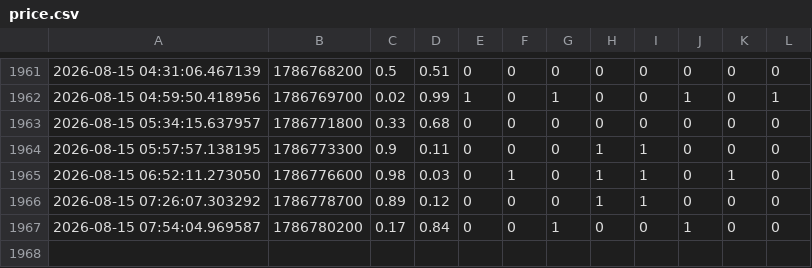
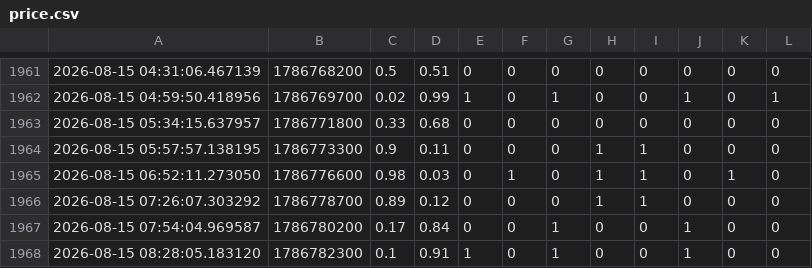
Before and after one commit to sssunwl/PolymarketBTCMonitor, a CSV file: price.csv, drawn as a sheet; only a part is shown, gaps mark what is left out; the diff names each change by its address in the sheet, - before the commit and + after, or states it on an @@ line.

Commit message:
update data

```diff
--- a/price.csv
+++ b/price.csv
+row 1968: 2026-08-15 08:28:05.183120 | 1786782300 | 0.1 | 0.91 | 1 | 0 | 1 | 0 | 0 | 1 | 0 | 0
```
Also changed, not shown: data.csv.
